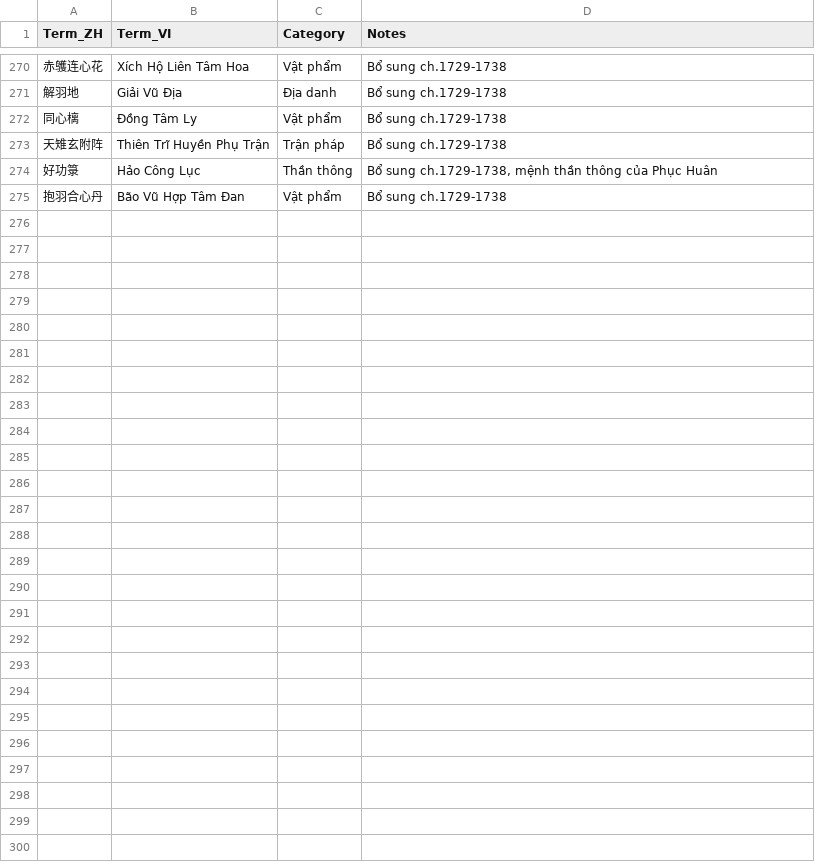
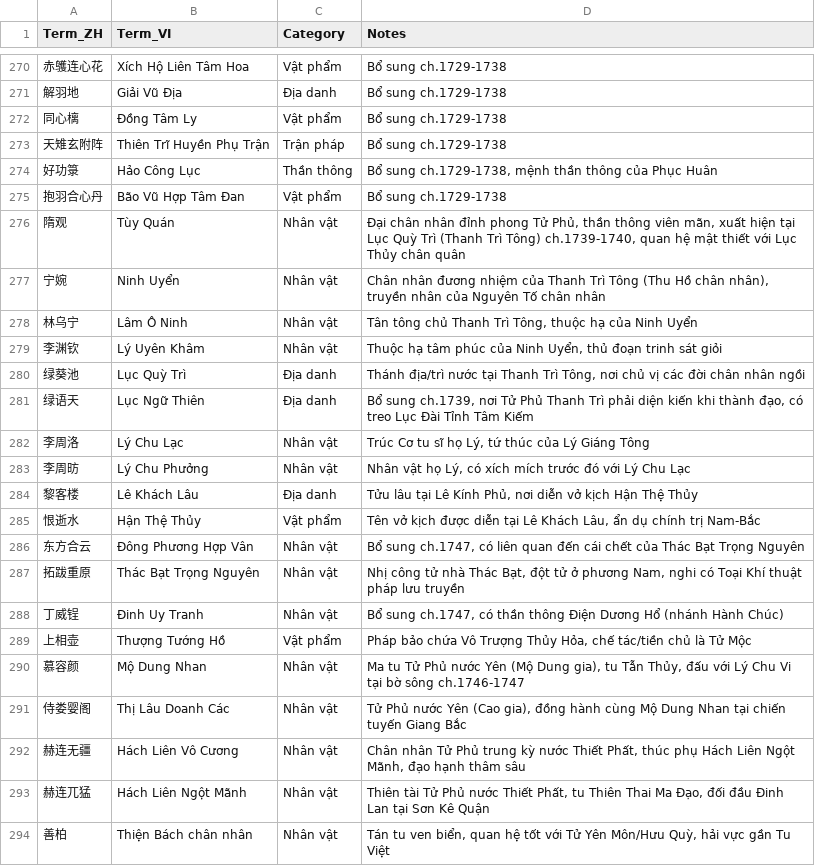
Before and after one commit to phuythanh/truyen-ma-phap-cong-nghiep, a TSV file: memo/GLOSSARY.tsv, drawn as a sheet; only a part is shown, gaps mark what is left out; the diff covers the shown part only.

```diff
--- a/memo/GLOSSARY.tsv
+++ b/memo/GLOSSARY.tsv
@@ -275 +275,20 @@ Term_ZH	Term_VI	Category	Notes
 抱羽合心丹	Bão Vũ Hợp Tâm Đan	Vật phẩm	Bổ sung ch.1729-1738
+隋观	Tùy Quán	Nhân vật	Đại chân nhân đỉnh phong Tử Phủ, thần thông viên mãn, xuất hiện tại Lục Quỳ Trì (Thanh Trì Tông) ch.1739-1740, quan hệ mật thiết với Lục Thủy chân quân
+宁婉	Ninh Uyển	Nhân vật	Chân nhân đương nhiệm của Thanh Trì Tông (Thu Hồ chân nhân), truyền nhân của Nguyên Tố chân nhân
+林乌宁	Lâm Ô Ninh	Nhân vật	Tân tông chủ Thanh Trì Tông, thuộc hạ của Ninh Uyển
+李渊钦	Lý Uyên Khâm	Nhân vật	Thuộc hạ tâm phúc của Ninh Uyển, thủ đoạn trinh sát giỏi
+绿葵池	Lục Quỳ Trì	Địa danh	Thánh địa/trì nước tại Thanh Trì Tông, nơi chủ vị các đời chân nhân ngồi
+绿语天	Lục Ngữ Thiên	Địa danh	Bổ sung ch.1739, nơi Tử Phủ Thanh Trì phải diện kiến khi thành đạo, có treo Lục Đài Tỉnh Tâm Kiếm
+李周洛	Lý Chu Lạc	Nhân vật	Trúc Cơ tu sĩ họ Lý, tứ thúc của Lý Giáng Tông
+李周昉	Lý Chu Phưởng	Nhân vật	Nhân vật họ Lý, có xích mích trước đó với Lý Chu Lạc
+黎客楼	Lê Khách Lâu	Địa danh	Tửu lâu tại Lê Kính Phủ, nơi diễn vở kịch Hận Thệ Thủy
+恨逝水	Hận Thệ Thủy	Vật phẩm	Tên vở kịch được diễn tại Lê Khách Lâu, ẩn dụ chính trị Nam-Bắc
+东方合云	Đông Phương Hợp Vân	Nhân vật	Bổ sung ch.1747, có liên quan đến cái chết của Thác Bạt Trọng Nguyên
+拓跋重原	Thác Bạt Trọng Nguyên	Nhân vật	Nhị công tử nhà Thác Bạt, đột tử ở phương Nam, nghi có Toại Khí thuật pháp lưu truyền
+丁威锃	Đinh Uy Tranh	Nhân vật	Bổ sung ch.1747, có thần thông Điện Dương Hổ (nhánh Hành Chúc)
+上相壶	Thượng Tướng Hồ	Vật phẩm	Pháp bảo chứa Vô Trượng Thủy Hỏa, chế tác/tiền chủ là Tử Mộc
+慕容颜	Mộ Dung Nhan	Nhân vật	Ma tu Tử Phủ nước Yên (Mộ Dung gia), tu Tẫn Thủy, đấu với Lý Chu Vi tại bờ sông ch.1746-1747
+侍娄婴阁	Thị Lâu Doanh Các	Nhân vật	Tử Phủ nước Yên (Cao gia), đồng hành cùng Mộ Dung Nhan tại chiến tuyến Giang Bắc
+赫连无疆	Hách Liên Vô Cương	Nhân vật	Chân nhân Tử Phủ trung kỳ nước Thiết Phất, thúc phụ Hách Liên Ngột Mãnh, đạo hạnh thâm sâu
+赫连兀猛	Hách Liên Ngột Mãnh	Nhân vật	Thiên tài Tử Phủ nước Thiết Phất, tu Thiên Thai Ma Đạo, đối đầu Đinh Lan tại Sơn Kê Quận
+善柏	Thiện Bách chân nhân	Nhân vật	Tán tu ven biển, quan hệ tốt với Tử Yên Môn/Hưu Quỳ, hải vực gần Tu Việt
```
Also changed, not shown: 11 added rows elsewhere in this file, scratchpad/qa_output.csv, 12 other files.
